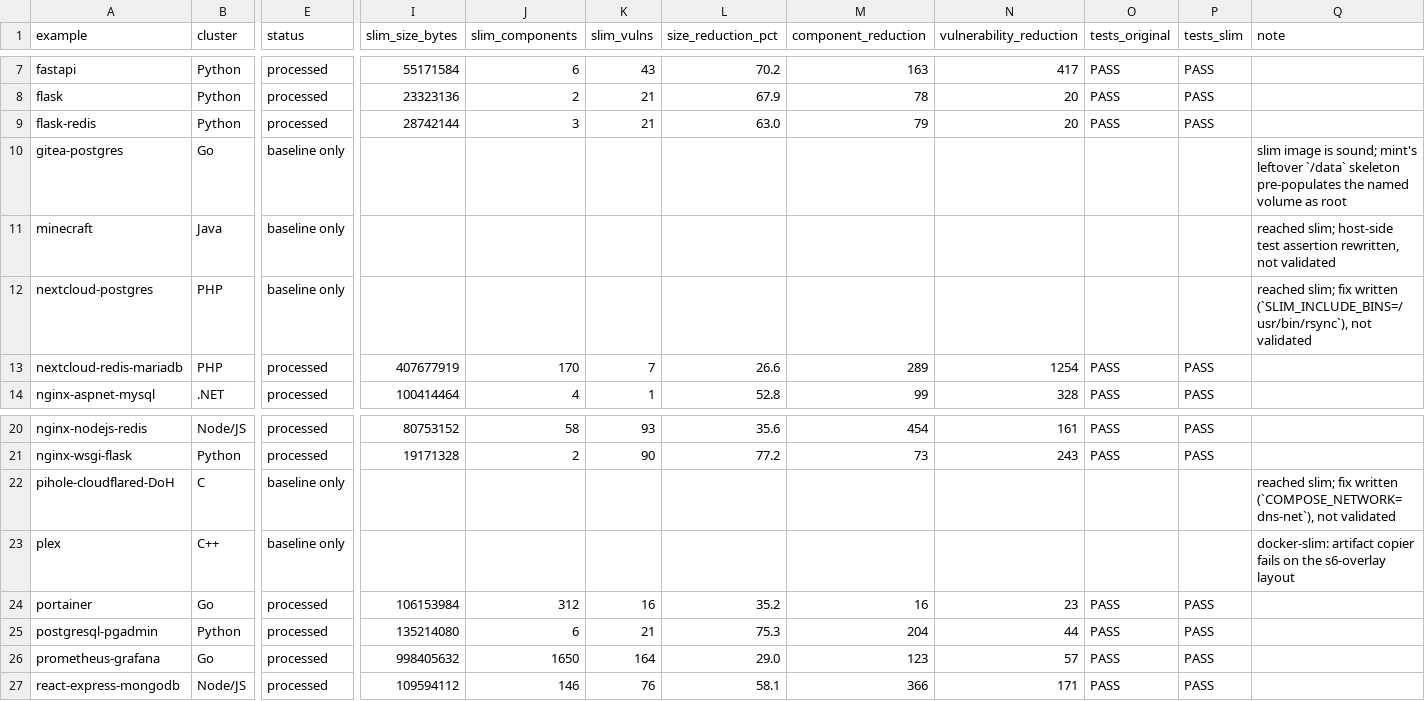
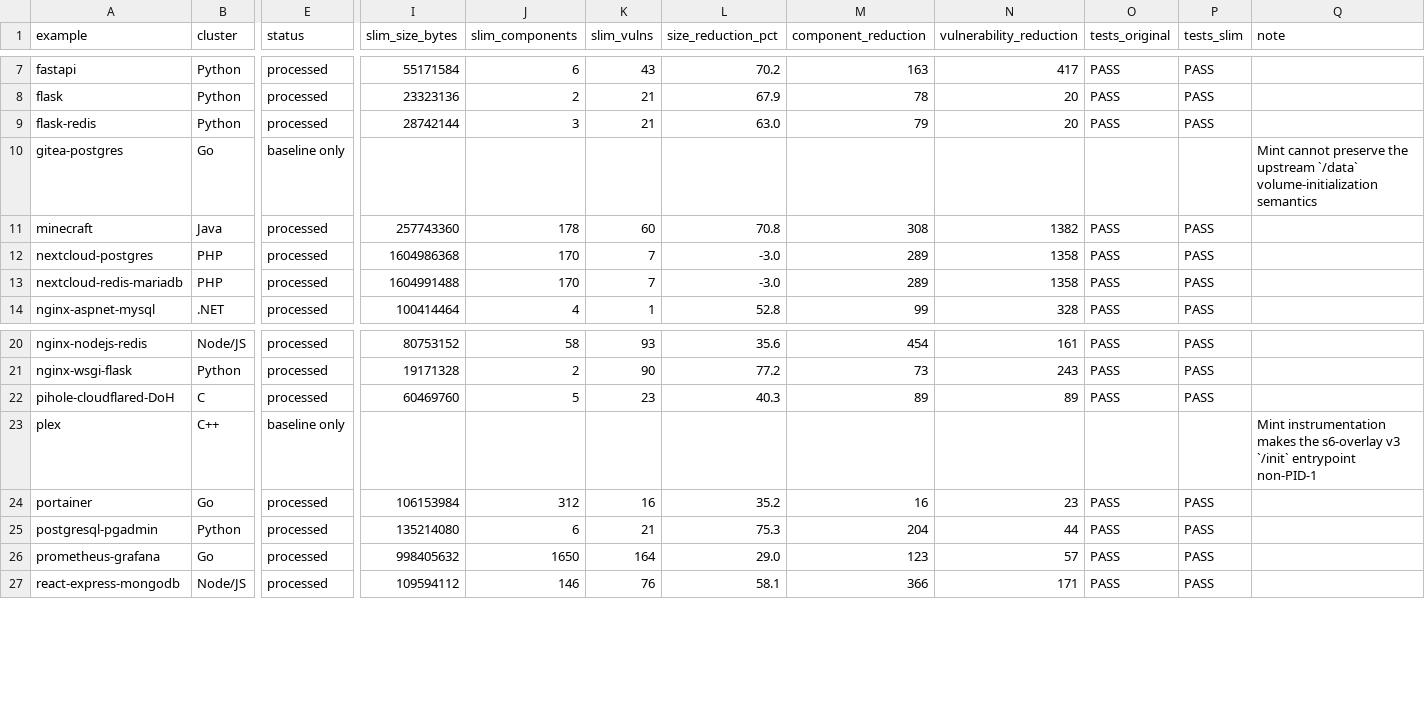
Before and after one commit to RomanianExe/docker-image-minimization-pipeline, a CSV file: artifacts/summary.csv, drawn as a sheet; only a part is shown, gaps mark what is left out; the diff covers the shown part only; the diff names each change by its address in the sheet, - before the commit and + after, or states it on an @@ line.

```diff
--- a/artifacts/summary.csv
+++ b/artifacts/summary.csv
-Q10 (note): slim image is sound; mint's leftover `/data` skeleton pre-populates the named volume as root
+Q10 (note): Mint cannot preserve the upstream `/data` volume-initialization semantics
-E11:E12 (status): baseline only
+E11:E12 (status): processed
-I11 (slim_size_bytes): (empty)
+I11 (slim_size_bytes): 257743360
-J11 (slim_components): (empty)
+J11 (slim_components): 178
-K11 (slim_vulns): (empty)
+K11 (slim_vulns): 60
-L11 (size_reduction_pct): (empty)
+L11 (size_reduction_pct): 70.8
-M11 (component_reduction): (empty)
+M11 (component_reduction): 308
-N11 (vulnerability_reduction): (empty)
+N11 (vulnerability_reduction): 1382
-O11:O12 (tests_original): (empty)
+O11:O12 (tests_original): PASS
-P11:P12 (tests_slim): (empty)
+P11:P12 (tests_slim): PASS
-Q11 (note): reached slim; host-side test assertion rewritten, not validated
+Q11 (note): (empty)
-I12 (slim_size_bytes): (empty)
+I12 (slim_size_bytes): 1604986368
-J12 (slim_components): (empty)
+J12 (slim_components): 170
-K12 (slim_vulns): (empty)
+K12 (slim_vulns): 7
-L12 (size_reduction_pct): (empty)
+L12 (size_reduction_pct): -3.0
-M12 (component_reduction): (empty)
+M12 (component_reduction): 289
-N12 (vulnerability_reduction): (empty)
+N12 (vulnerability_reduction): 1358
-Q12 (note): reached slim; fix written (`SLIM_INCLUDE_BINS=/usr/bin/rsync`), not validated
+Q12 (note): (empty)
-I13 (slim_size_bytes): 407677919
+I13 (slim_size_bytes): 1604991488
-L13 (size_reduction_pct): 26.6
+L13 (size_reduction_pct): -3.0
-N13 (vulnerability_reduction): 1254
+N13 (vulnerability_reduction): 1358
-E22 (status): baseline only
+E22 (status): processed
-I22 (slim_size_bytes): (empty)
+I22 (slim_size_bytes): 60469760
-J22 (slim_components): (empty)
+J22 (slim_components): 5
-K22 (slim_vulns): (empty)
+K22 (slim_vulns): 23
-L22 (size_reduction_pct): (empty)
+L22 (size_reduction_pct): 40.3
-M22 (component_reduction): (empty)
+M22 (component_reduction): 89
-N22 (vulnerability_reduction): (empty)
+N22 (vulnerability_reduction): 89
-O22 (tests_original): (empty)
+O22 (tests_original): PASS
-P22 (tests_slim): (empty)
+P22 (tests_slim): PASS
-Q22 (note): reached slim; fix written (`COMPOSE_NETWORK=dns-net`), not validated
+Q22 (note): (empty)
-Q23 (note): docker-slim: artifact copier fails on the s6-overlay layout
+Q23 (note): Mint instrumentation makes the s6-overlay v3 `/init` entrypoint non-PID-1
```
Also changed, not shown: 1 edited cell elsewhere in this file, 59 other files.
